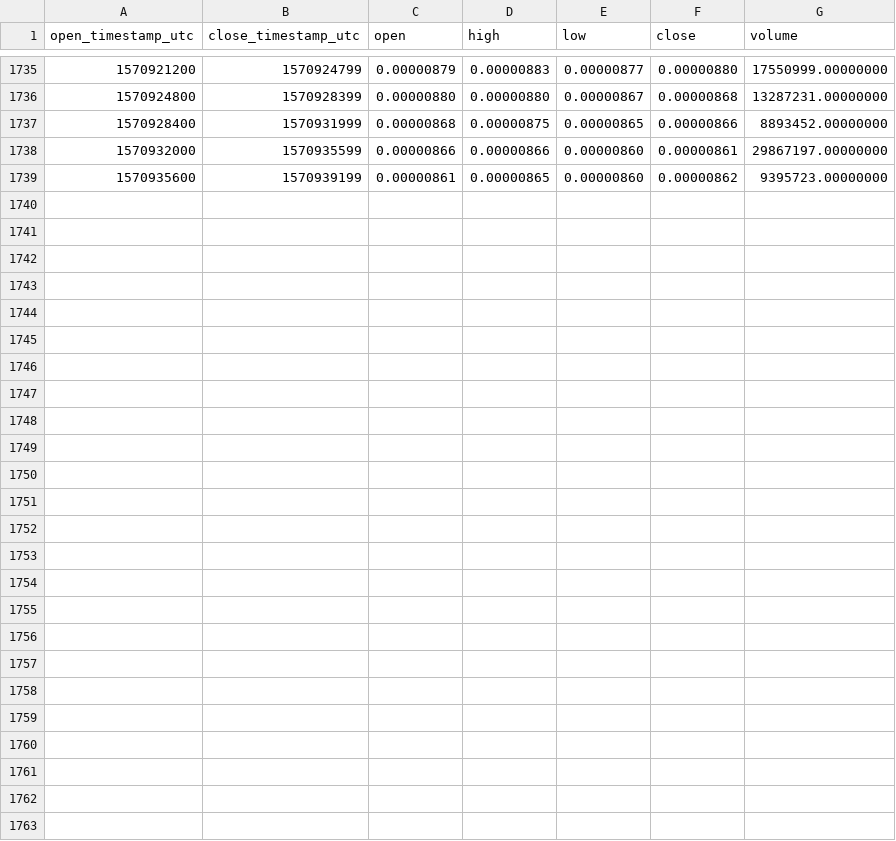
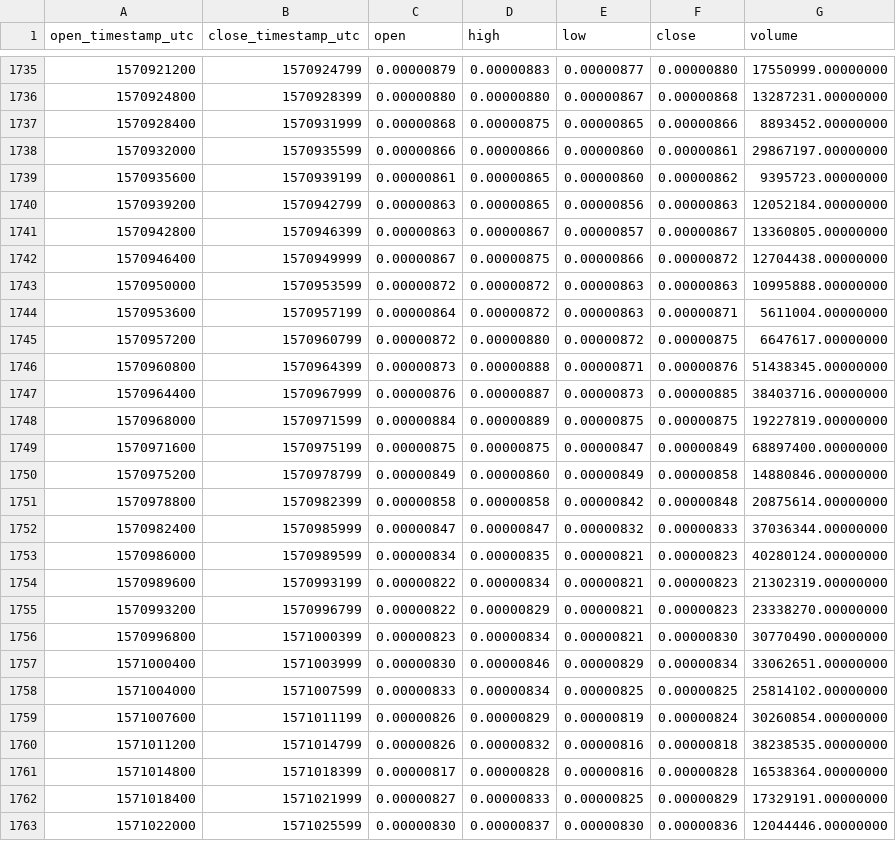
Before and after one commit to cryptobigbro/binance-WINBNB, a CSV file: binance-WINBNB-1h.csv, drawn as a sheet; only a part is shown, gaps mark what is left out; the diff names each change by its address in the sheet, - before the commit and + after, or states it on an @@ line.

Commit message:
Update OHLCV data.

```diff
--- a/binance-WINBNB-1h.csv
+++ b/binance-WINBNB-1h.csv
+row 1740: 1570939200 | 1570942799 | 0.00000863 | 0.00000865 | 0.00000856 | 0.00000863 | 12052184.00000000
+row 1741: 1570942800 | 1570946399 | 0.00000863 | 0.00000867 | 0.00000857 | 0.00000867 | 13360805.00000000
+row 1742: 1570946400 | 1570949999 | 0.00000867 | 0.00000875 | 0.00000866 | 0.00000872 | 12704438.00000000
+row 1743: 1570950000 | 1570953599 | 0.00000872 | 0.00000872 | 0.00000863 | 0.00000863 | 10995888.00000000
+row 1744: 1570953600 | 1570957199 | 0.00000864 | 0.00000872 | 0.00000863 | 0.00000871 | 5611004.00000000
+row 1745: 1570957200 | 1570960799 | 0.00000872 | 0.00000880 | 0.00000872 | 0.00000875 | 6647617.00000000
+row 1746: 1570960800 | 1570964399 | 0.00000873 | 0.00000888 | 0.00000871 | 0.00000876 | 51438345.00000000
+row 1747: 1570964400 | 1570967999 | 0.00000876 | 0.00000887 | 0.00000873 | 0.00000885 | 38403716.00000000
+row 1748: 1570968000 | 1570971599 | 0.00000884 | 0.00000889 | 0.00000875 | 0.00000875 | 19227819.00000000
+row 1749: 1570971600 | 1570975199 | 0.00000875 | 0.00000875 | 0.00000847 | 0.00000849 | 68897400.00000000
+row 1750: 1570975200 | 1570978799 | 0.00000849 | 0.00000860 | 0.00000849 | 0.00000858 | 14880846.00000000
+row 1751: 1570978800 | 1570982399 | 0.00000858 | 0.00000858 | 0.00000842 | 0.00000848 | 20875614.00000000
+row 1752: 1570982400 | 1570985999 | 0.00000847 | 0.00000847 | 0.00000832 | 0.00000833 | 37036344.00000000
+row 1753: 1570986000 | 1570989599 | 0.00000834 | 0.00000835 | 0.00000821 | 0.00000823 | 40280124.00000000
+row 1754: 1570989600 | 1570993199 | 0.00000822 | 0.00000834 | 0.00000821 | 0.00000823 | 21302319.00000000
+row 1755: 1570993200 | 1570996799 | 0.00000822 | 0.00000829 | 0.00000821 | 0.00000823 | 23338270.00000000
+row 1756: 1570996800 | 1571000399 | 0.00000823 | 0.00000834 | 0.00000821 | 0.00000830 | 30770490.00000000
+row 1757: 1571000400 | 1571003999 | 0.00000830 | 0.00000846 | 0.00000829 | 0.00000834 | 33062651.00000000
+row 1758: 1571004000 | 1571007599 | 0.00000833 | 0.00000834 | 0.00000825 | 0.00000825 | 25814102.00000000
+row 1759: 1571007600 | 1571011199 | 0.00000826 | 0.00000829 | 0.00000819 | 0.00000824 | 30260854.00000000
+row 1760: 1571011200 | 1571014799 | 0.00000826 | 0.00000832 | 0.00000816 | 0.00000818 | 38238535.00000000
+row 1761: 1571014800 | 1571018399 | 0.00000817 | 0.00000828 | 0.00000816 | 0.00000828 | 16538364.00000000
+row 1762: 1571018400 | 1571021999 | 0.00000827 | 0.00000833 | 0.00000825 | 0.00000829 | 17329191.00000000
+row 1763: 1571022000 | 1571025599 | 0.00000830 | 0.00000837 | 0.00000830 | 0.00000836 | 12044446.00000000
```
Also changed, not shown: binance-WINBNB-1d.csv.
